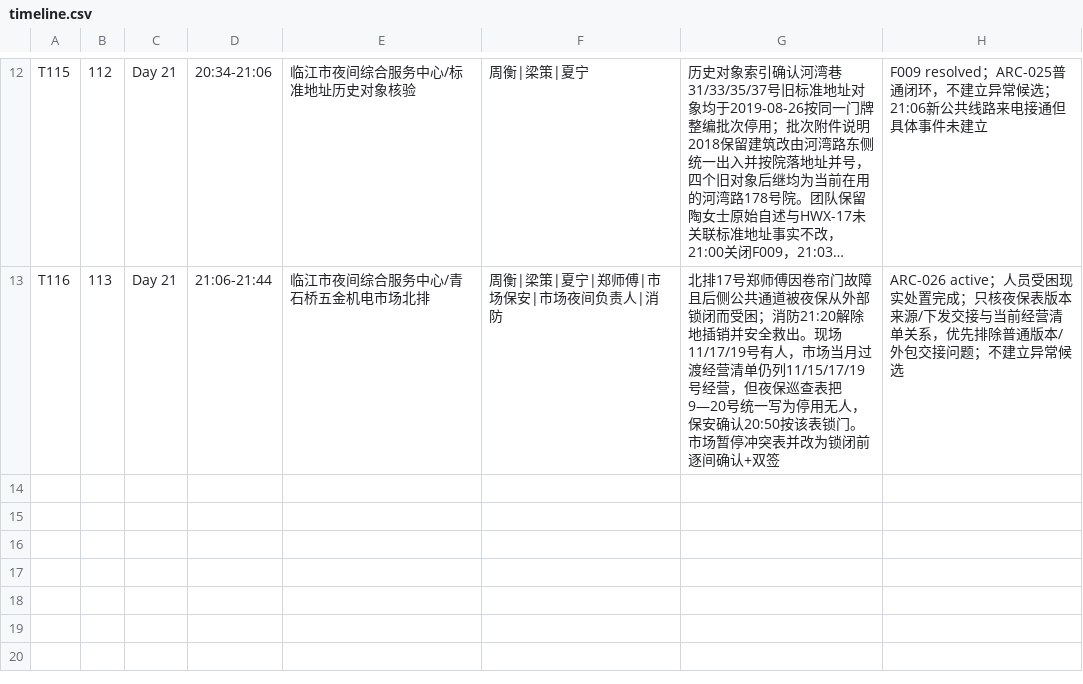
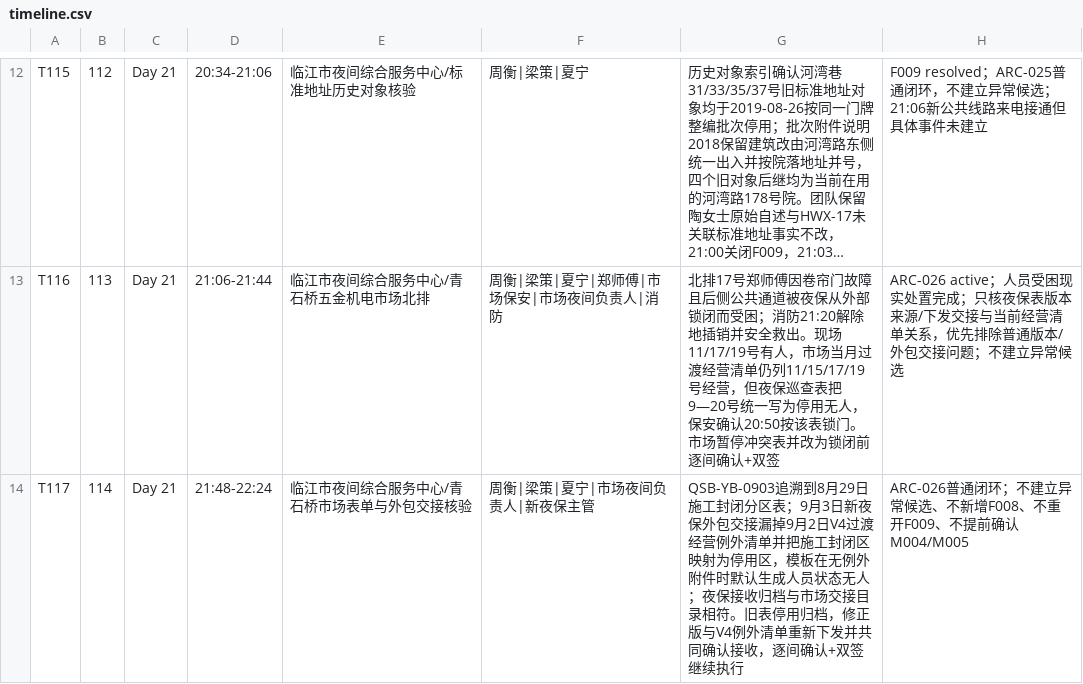
Before and after one commit to GcMin/fanqie-novel, a CSV file: memory/timeline.csv, drawn as a sheet; only a part is shown, gaps mark what is left out; long unchanged cells end in …; the diff names each change by its address in the sheet, - before the commit and + after, or states it on an @@ line.

Commit message:
append chapter 114 timeline event

```diff
--- a/memory/timeline.csv
+++ b/memory/timeline.csv
+row 14: T117 | 114 | Day 21 | 21:48-22:24 | 临江市夜间综合服务中心/青石桥市场表单与外包交接核验 | 周衡|梁策|夏宁|市场夜间负责人|新夜保主管 | QSB-YB-0903追溯到8月29日施工封闭分区表；9月3日新夜保外包交接漏掉9月2日V4过渡经营例外清单并把施工封闭区映射为停用区，模板在无例外附件时默认生成人员状态无人；夜保接收归档与市场交接目录相符。旧表停用归档，修正版与V4例外清单重新下发并共同确认接收，逐间确认+双签继续执行 | ARC-026普通闭环；不建立异常候选、不新增F008、不重开F009、不提前确认M004/M005
```
